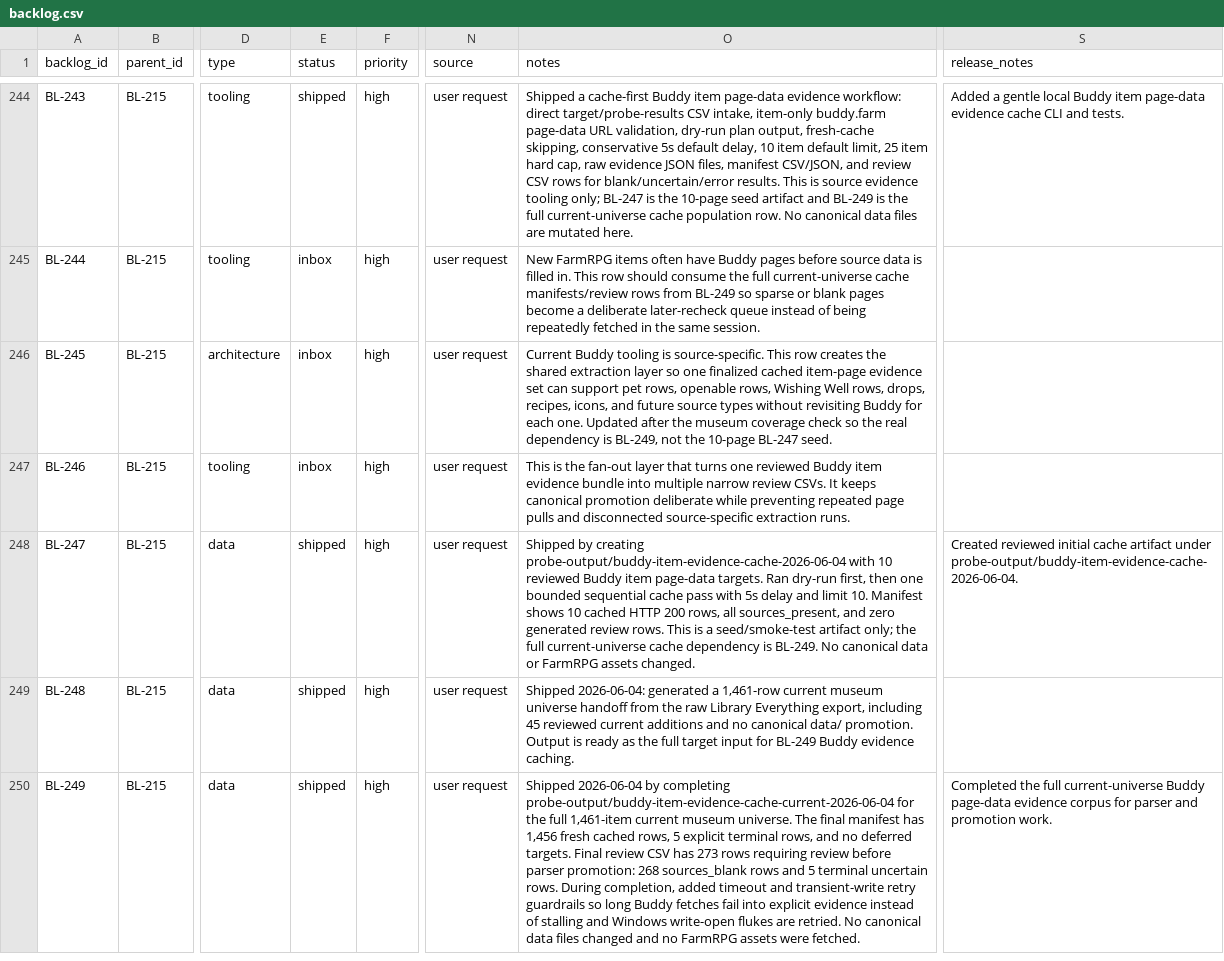
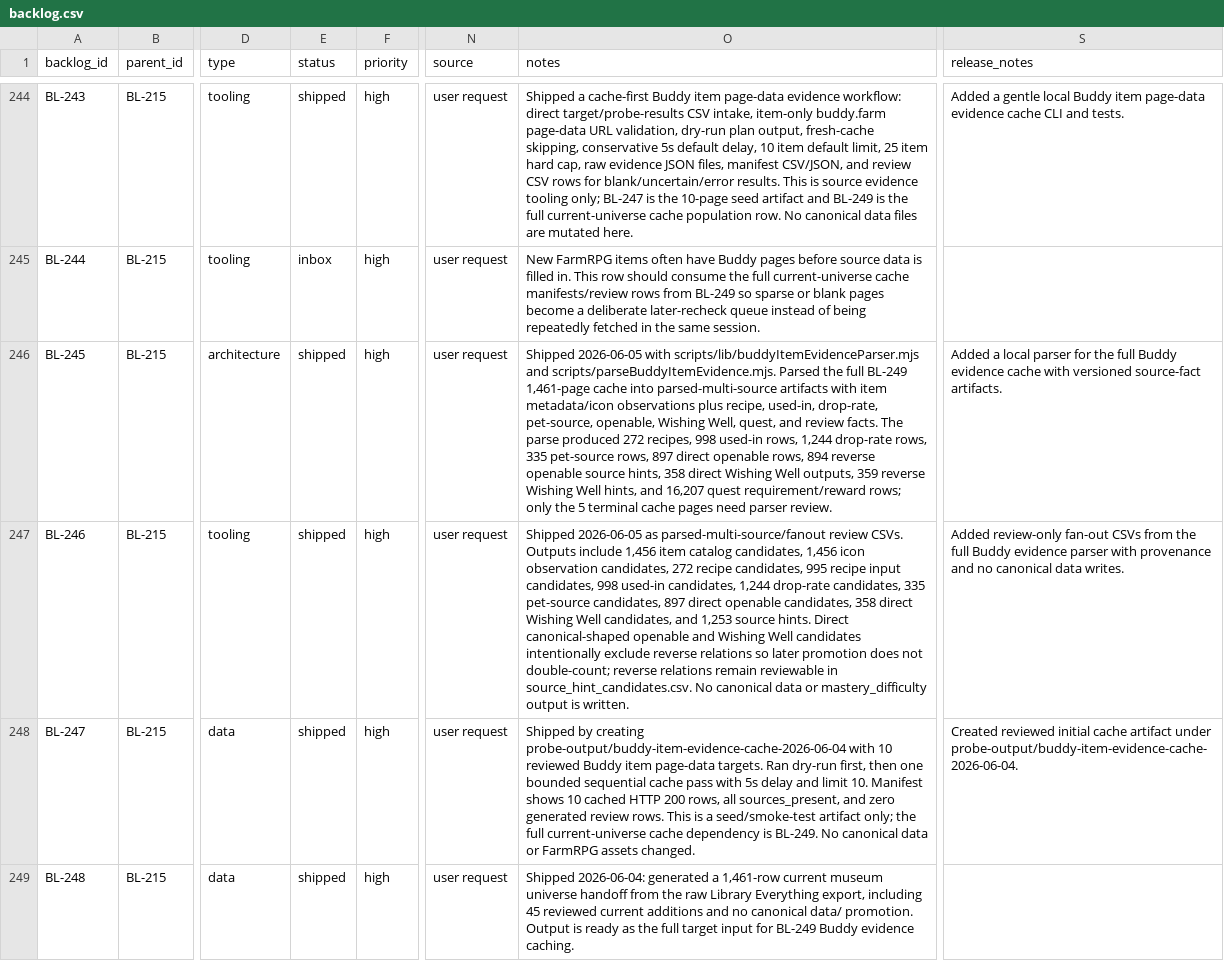
Before and after one commit to missvin/farmrpg-tools, a CSV file: planning/backlog.csv, drawn as a sheet; only a part is shown, gaps mark what is left out; the shorter side is filled out with more unchanged rows; the diff names each change by its address in the sheet, - before the commit and + after, or states it on an @@ line.

Commit message:
feat(data): add Buddy evidence parser fan-out

```diff
--- a/planning/backlog.csv
+++ b/planning/backlog.csv
-E246:E247 (status): inbox
+E246:E247 (status): shipped
-O246 (notes): Current Buddy tooling is source-specific. This row creates the shared extraction layer so one finalized cached item-page evidence set can support pet rows, openable rows, Wishing Well rows, drops, recipes, icons, and future source types without revisiting Buddy for each one. Updated after the museum coverage check so the real dependency is BL-249, not the 10-page BL-247 seed.
+O246 (notes): Shipped 2026-06-05 with scripts/lib/buddyItemEvidenceParser.mjs and scripts/parseBuddyItemEvidence.mjs. Parsed the full BL-249 1,461-page cache into parsed-multi-source artifacts with item metadata/icon observations plus recipe, used-in, drop-rate, pet-source, openable, Wishing Well, quest, and review facts. The parse produced 272 recipes, 998 used-in rows, 1,244 drop-rate rows, 335 pet-source rows, 897 direct openable rows, 894 reverse openable source hints, 358 direct Wishing Well outputs, 359 reverse Wishing Well hints, and 16,207 quest requirement/reward rows; only the 5 terminal cache pages need parser review.
-S246 (release_notes): (empty)
+S246 (release_notes): Added a local parser for the full Buddy evidence cache with versioned source-fact artifacts.
-O247 (notes): This is the fan-out layer that turns one reviewed Buddy item evidence bundle into multiple narrow review CSVs. It keeps canonical promotion deliberate while preventing repeated page pulls and disconnected source-specific extraction runs.
+O247 (notes): Shipped 2026-06-05 as parsed-multi-source/fanout review CSVs. Outputs include 1,456 item catalog candidates, 1,456 icon observation candidates, 272 recipe candidates, 995 recipe input candidates, 998 used-in candidates, 1,244 drop-rate candidates, 335 pet-source candidates, 897 direct openable candidates, 358 direct Wishing Well candidates, and 1,253 source hints. Direct canonical-shaped openable and Wishing Well candidates intentionally exclude reverse relations so later promotion does not double-count; reverse relations remain reviewable in source_hint_candidates.csv. No canonical data or mastery_difficulty output is written.
-S247 (release_notes): (empty)
+S247 (release_notes): Added review-only fan-out CSVs from the full Buddy evidence parser with provenance and no canonical data writes.
```
Also changed, not shown: 19 other files.
